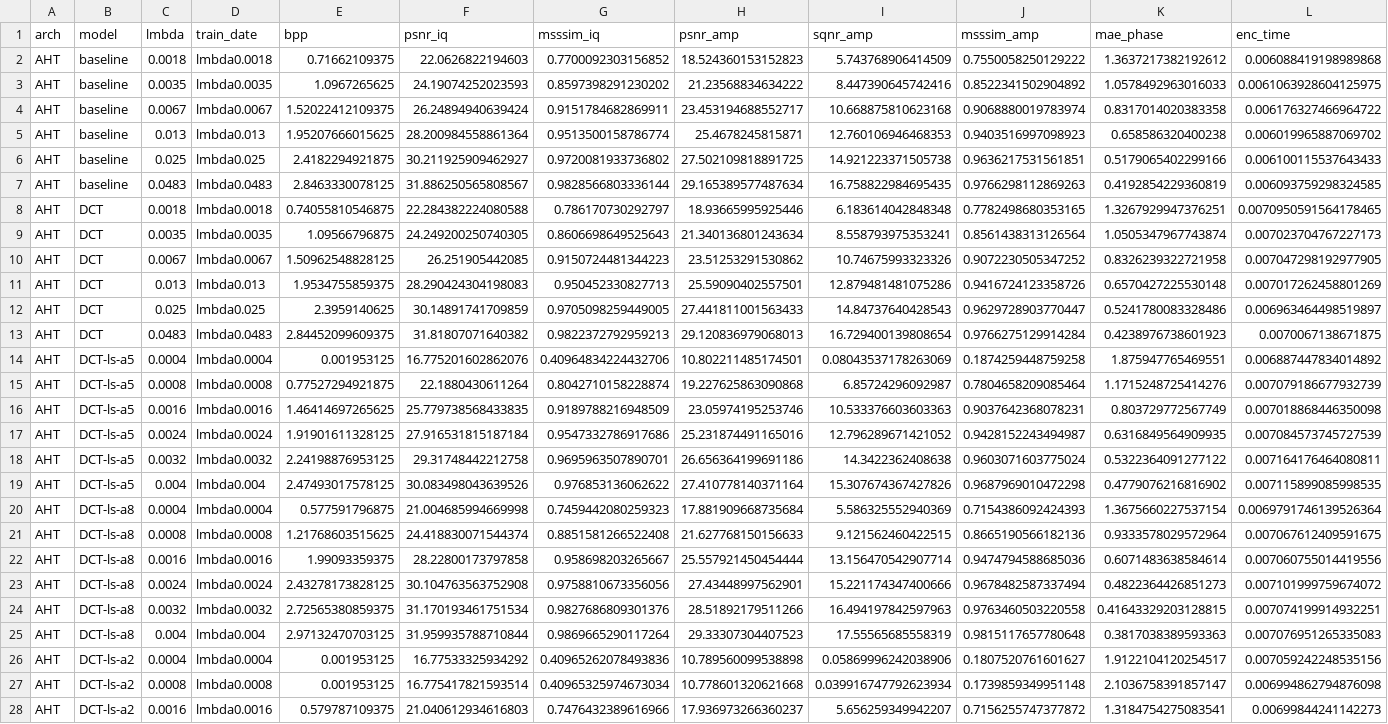
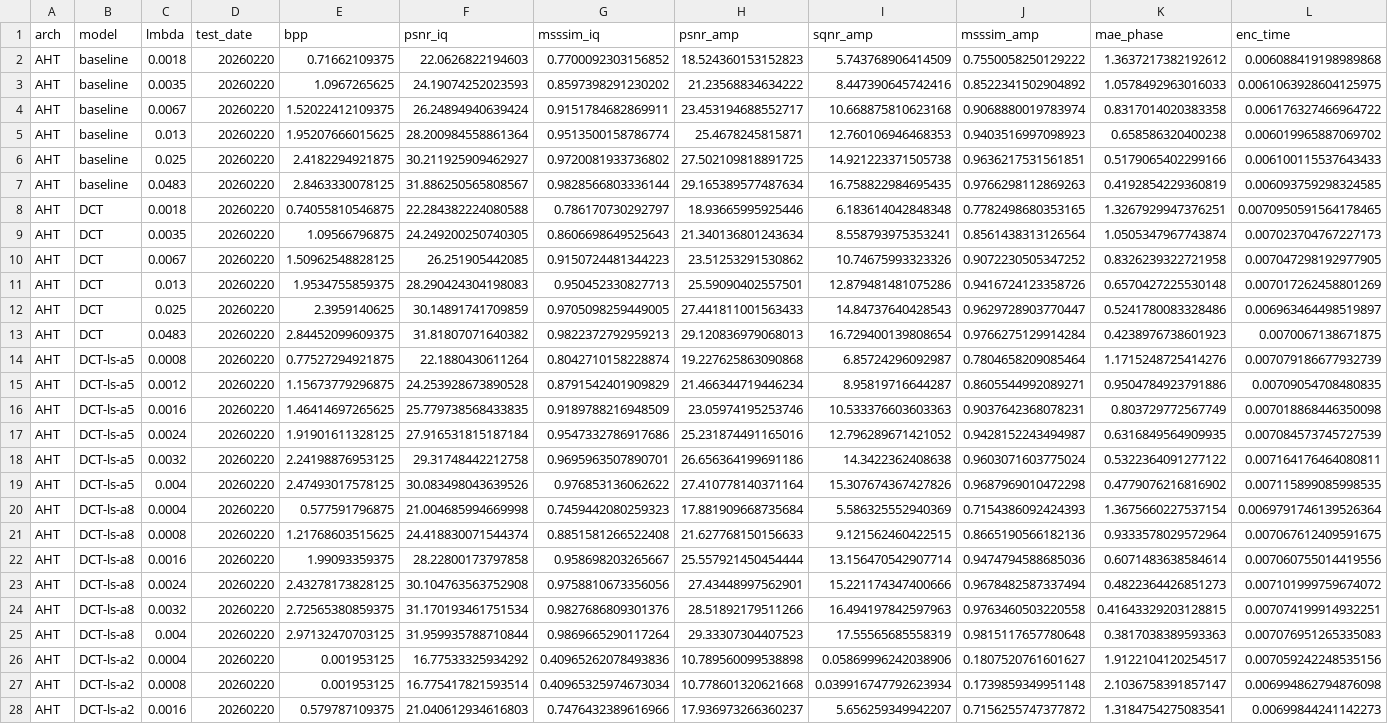
Before and after one commit to zb-umkc/PACT, a CSV file: results.csv, drawn as a sheet; only a part is shown; removed rows and columns are numbered as before the commit, all else as after; rows hold the shown columns only; the diff covers the shown part only; the diff names each change by its address in the sheet, - before the commit and + after, or states it on an @@ line.

```diff
--- a/results.csv
+++ b/results.csv
-D1: train_date
+D1: test_date
-D2 (test_date): lmbda0.0018
+D2 (test_date): 20260220
-D3 (test_date): lmbda0.0035
+D3 (test_date): 20260220
-D4 (test_date): lmbda0.0067
+D4 (test_date): 20260220
-D5 (test_date): lmbda0.013
+D5 (test_date): 20260220
-D6 (test_date): lmbda0.025
+D6 (test_date): 20260220
-D7 (test_date): lmbda0.0483
+D7 (test_date): 20260220
-D8 (test_date): lmbda0.0018
+D8 (test_date): 20260220
-D9 (test_date): lmbda0.0035
+D9 (test_date): 20260220
-D10 (test_date): lmbda0.0067
+D10 (test_date): 20260220
-D11 (test_date): lmbda0.013
+D11 (test_date): 20260220
-D12 (test_date): lmbda0.025
+D12 (test_date): 20260220
-D13 (test_date): lmbda0.0483
+D13 (test_date): 20260220
-row 14: AHT | DCT-ls-a5 | 0.0004 | lmbda0.0004 | 0.001953125 | 16.775201602862076 | 0.40964834224432706 | 10.802211485174501 | 0.08043537178263069 | 0.1874259448759258 | 1.875947765469551 | 0.006887447834014892
-D14 (test_date): lmbda0.0008
+D14 (test_date): 20260220
+row 15: AHT | DCT-ls-a5 | 0.0012 | 20260220 | 1.15673779296875 | 24.253928673890528 | 0.8791542401909829 | 21.466344719446234 | 8.95819716644287 | 0.8605544992089271 | 0.9504784923791886 | 0.00709054708480835
-D16 (test_date): lmbda0.0016
+D16 (test_date): 20260220
-D17 (test_date): lmbda0.0024
+D17 (test_date): 20260220
-D18 (test_date): lmbda0.0032
+D18 (test_date): 20260220
-D19 (test_date): lmbda0.004
+D19 (test_date): 20260220
-D20 (test_date): lmbda0.0004
+D20 (test_date): 20260220
-D21 (test_date): lmbda0.0008
+D21 (test_date): 20260220
-D22 (test_date): lmbda0.0016
+D22 (test_date): 20260220
-D23 (test_date): lmbda0.0024
+D23 (test_date): 20260220
-D24 (test_date): lmbda0.0032
+D24 (test_date): 20260220
-D25 (test_date): lmbda0.004
+D25 (test_date): 20260220
-D26 (test_date): lmbda0.0004
+D26 (test_date): 20260220
-D27 (test_date): lmbda0.0008
+D27 (test_date): 20260220
-D28 (test_date): lmbda0.0016
+D28 (test_date): 20260220
```
Also changed, not shown: 3 edited cells elsewhere in this file, 3 other files.
